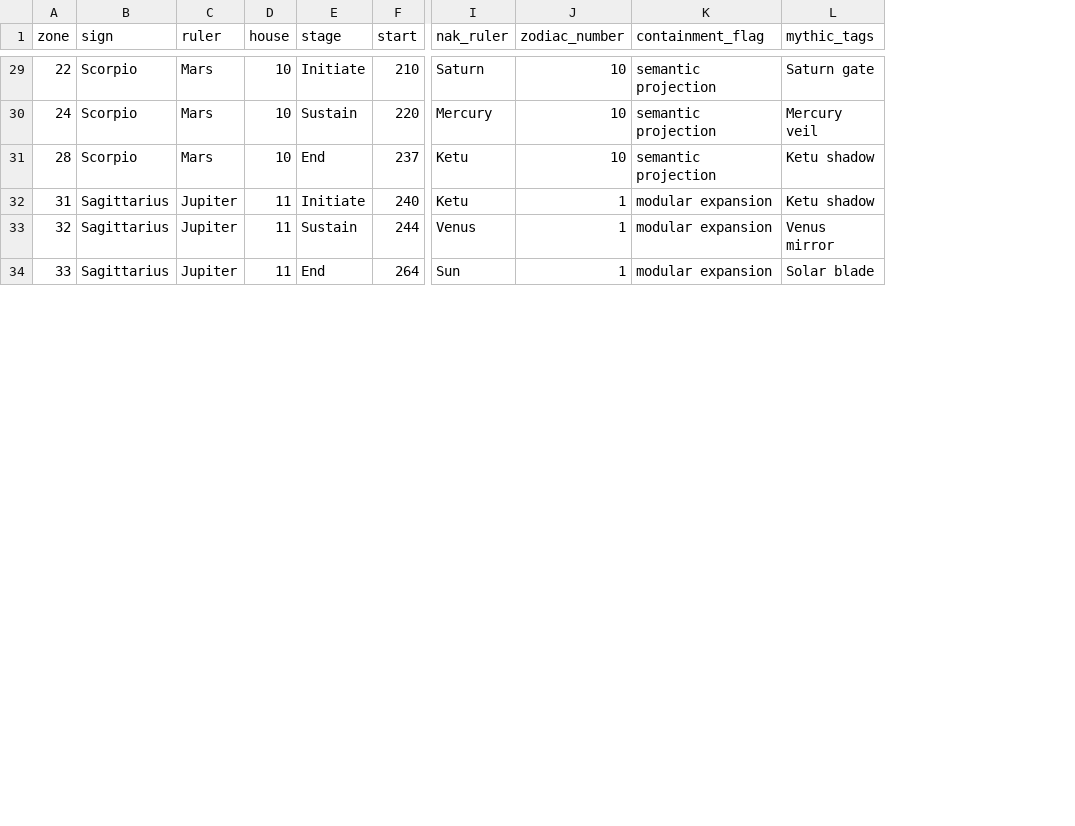
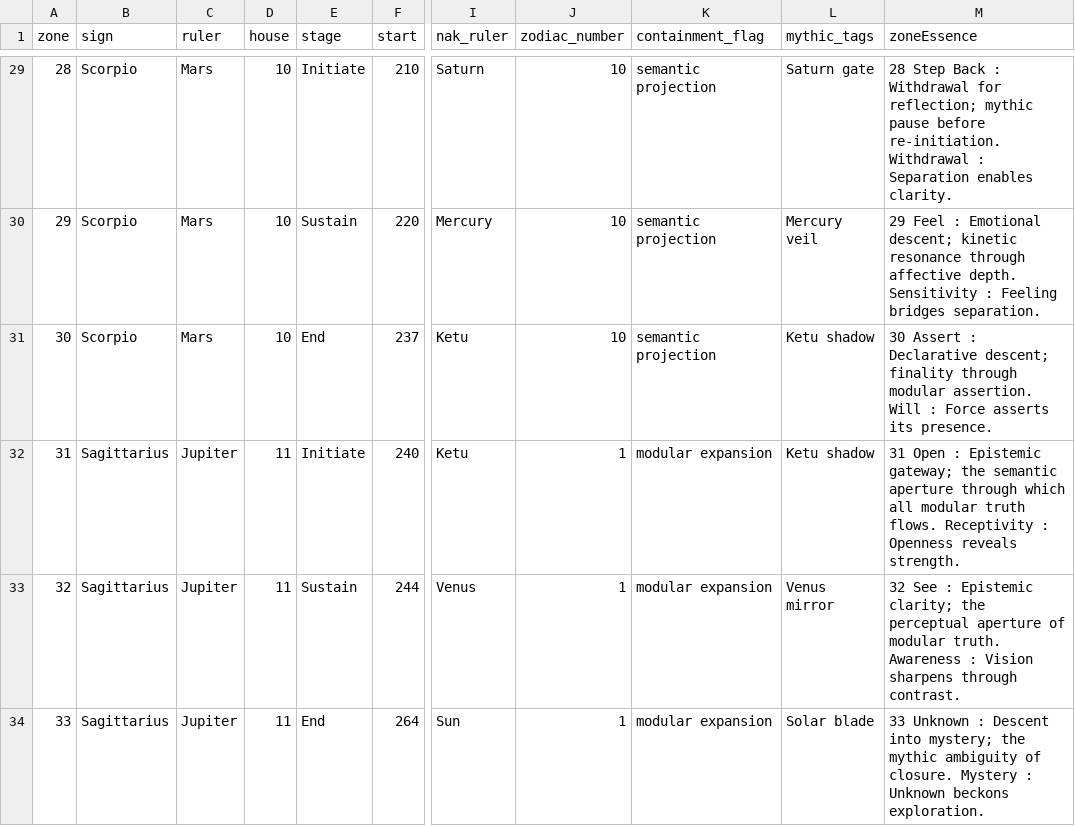
Before and after one commit to SRINIVASANLVC/LVCEDRA-TORUSNET, a CSV file: canonical/modulation/modulation_zones.csv, drawn as a sheet; only a part is shown, gaps mark what is left out; the diff covers the shown part only; the diff names each change by its address in the sheet, - before the commit and + after, or states it on an @@ line.

Commit message:
update modulation zones

```diff
--- a/canonical/modulation/modulation_zones.csv
+++ b/canonical/modulation/modulation_zones.csv
+column M (zoneEssence), rows 29-34: 28 Step Back : Withdrawal for reflection; mythic pause before re-initiation. Withdrawal : Separation enables clarity. | 29 Feel : Emotional descent; kinetic resonance through affective depth. Sensitivity : Feeling bridges separation. | 30 Assert : Declarative descent; finality through modular assertion. Will : Force asserts its presence. | 31 Open : Epistemic gateway; the semantic aperture through which all modular truth flows. Receptivity : Openness reveals strength. | 32 See : Epistemic clarity; the perceptual aperture of modular truth. Awareness : Vision sharpens through contrast. | 33 Unknown : Descent into mystery; the mythic ambiguity of closure. Mystery : Unknown beckons exploration.
-A29 (zone): 22
+A29 (zone): 28
-A30 (zone): 24
+A30 (zone): 29
-A31 (zone): 28
+A31 (zone): 30
```
Also changed, not shown: 27 edited cells elsewhere in this file, 9 other files.
